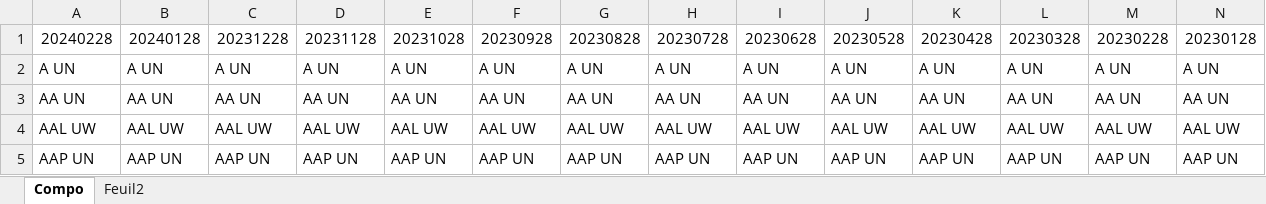
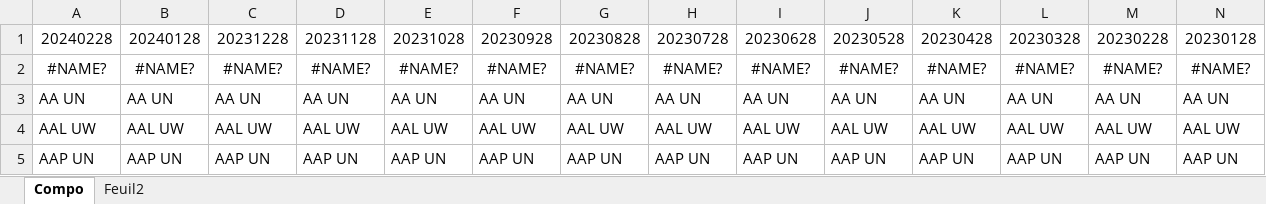
Before and after one commit to meghna-pb/BloombergAPI, an Excel workbook: Data/Compo.xlsx, sheet Compo, drawn as a sheet; only a part is shown; values as stored, in another font and other column widths than the file's, no borders; removed rows and columns are numbered as before the commit, all else as after; rows hold the shown columns only; the diff names each change by its address in the sheet, - before the commit and + after, or states it on an @@ line.

Commit message:
data + main + calculate returns fonctionneeeeee

```diff
--- a/Data/Compo.xlsx (sheet Compo)
+++ b/Data/Compo.xlsx (sheet Compo)
-row 2: A UN | A UN | A UN | A UN | A UN | A UN | A UN | A UN | A UN | A UN | A UN | A UN | A UN | A UN
+row 2: #NAME? | #NAME? | #NAME? | #NAME? | #NAME? | #NAME? | #NAME? | #NAME? | #NAME? | #NAME? | #NAME? | #NAME? | #NAME? | #NAME?
```
Also changed, not shown: 3 other files.
